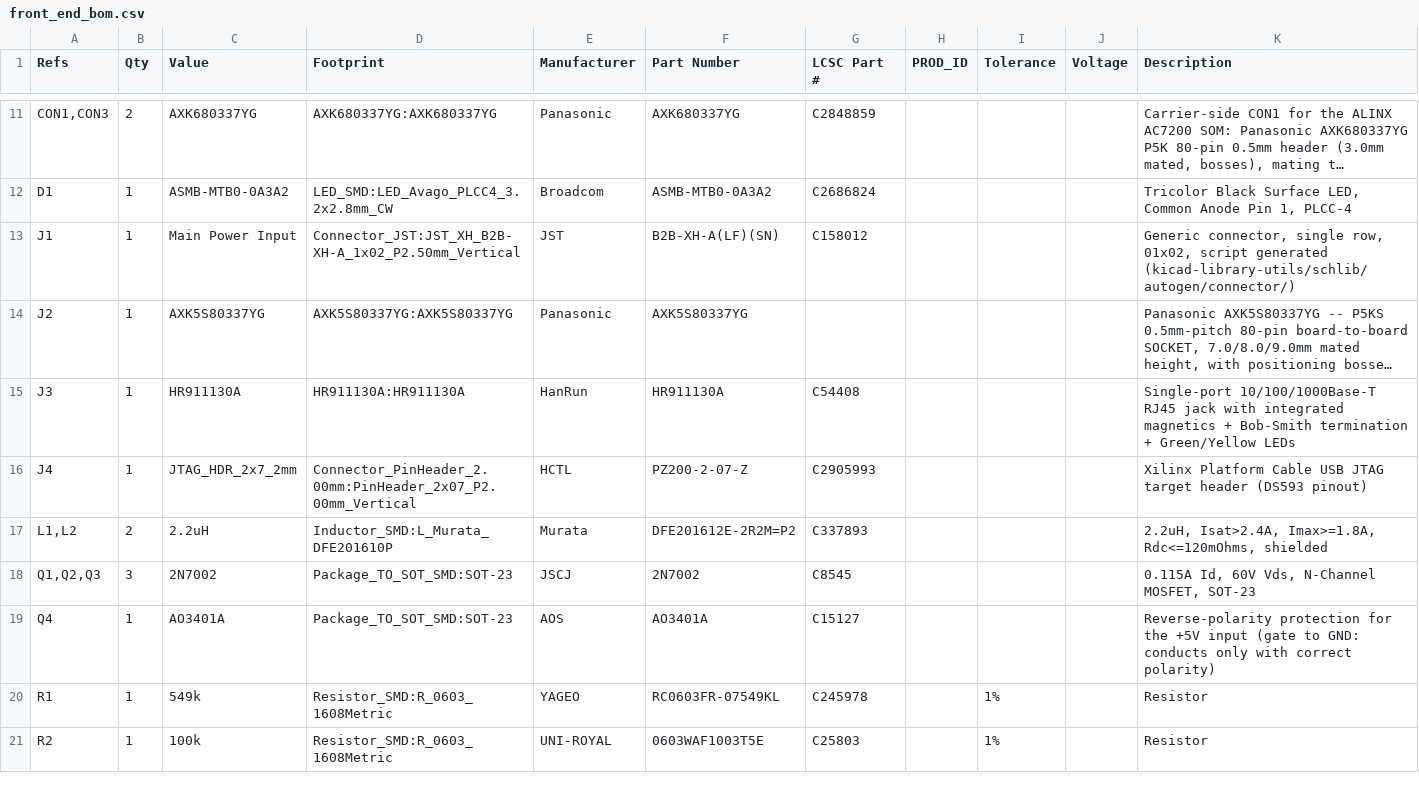
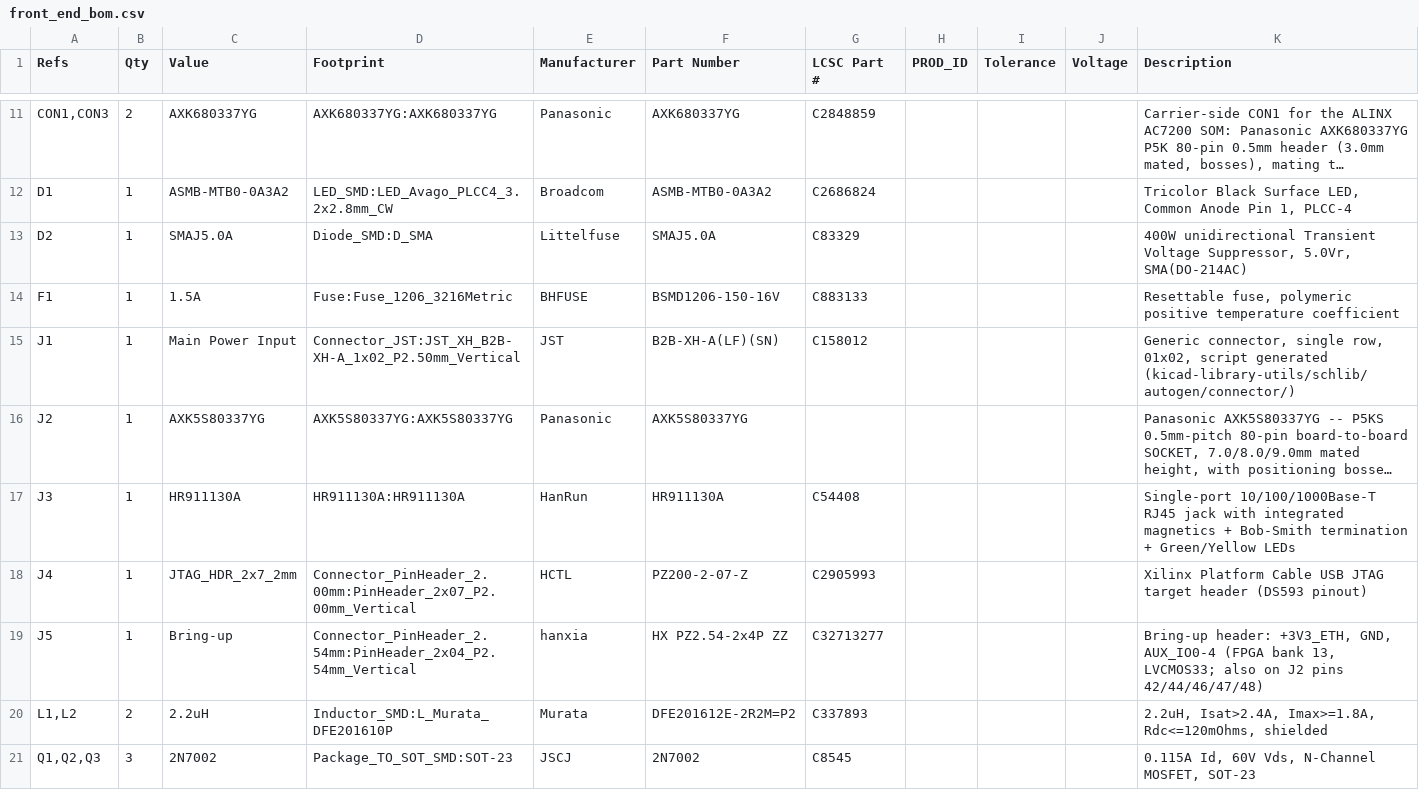
Before and after one commit to jduanen/Acoustic-Camera, a CSV file: pcb/single_fpga/bom/front_end_bom.csv, drawn as a sheet; only a part is shown, gaps mark what is left out; the shorter side is filled out with more unchanged rows; long unchanged cells end in ….

Commit message:
Added polyfuse and TVS diode to +5 input. Added a J5 as a bringup header with spare pins.

```diff
--- a/pcb/single_fpga/bom/front_end_bom.csv
+++ b/pcb/single_fpga/bom/front_end_bom.csv
@@ -12,2 +12,4 @@
 "D1","1","ASMB-MTB0-0A3A2","LED_SMD:LED_Avago_PLCC4_3.2x2.8mm_CW","Broadcom","ASMB-MTB0-0A3A2","C2686824","","","","Tricolor Black Surface LED, Common Anode Pin 1, PLCC-4"
+"D2","1","SMAJ5.0A","Diode_SMD:D_SMA","Littelfuse","SMAJ5.0A","C83329","","","","400W unidirectional Transient Voltage Suppressor, 5.0Vr, SMA(DO-214AC)"
+"F1","1","1.5A","Fuse:Fuse_1206_3216Metric","BHFUSE","BSMD1206-150-16V","C883133","","","","Resettable fuse, polymeric positive temperature coefficient"
 "J1","1","Main Power Input","Connector_JST:JST_XH_B2B-XH-A_1x02_P2.50mm_Vertical","JST","B2B-XH-A(LF)(SN)","C158012","","","","Generic connector, single row, 01x02, script generated (kicad-library-utils/schlib/autogen/connector/)"
@@ -16,2 +18,3 @@
 "J4","1","JTAG_HDR_2x7_2mm","Connector_PinHeader_2.00mm:PinHeader_2x07_P2.00mm_Vertical","HCTL","PZ200-2-07-Z","C2905993","","","","Xilinx Platform Cable USB JTAG target header (DS593 pinout)"
+"J5","1","Bring-up","Connector_PinHeader_2.54mm:PinHeader_2x04_P2.54mm_Vertical","hanxia","HX PZ2.54-2x4P ZZ","C32713277","","","","Bring-up header: +3V3_ETH, GND, AUX_IO0-4 (FPGA bank 13, LVCMOS33; also on J2 pins 42/44/46/47/48)"
 "L1,L2","2","2.2uH","Inductor_SMD:L_Murata_DFE201610P","Murata","DFE201612E-2R2M=P2","C337893","","","","2.2uH, Isat>2.4A, Imax>=1.8A, Rdc<=120mOhms, shielded"
```
Also changed, not shown: 6 other files.
